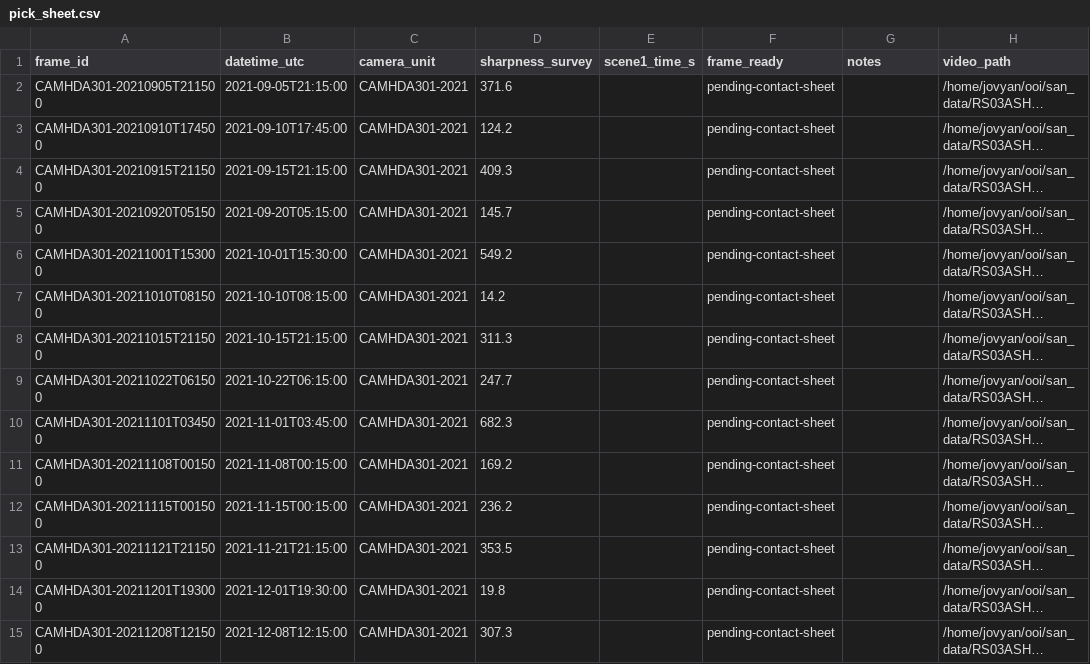
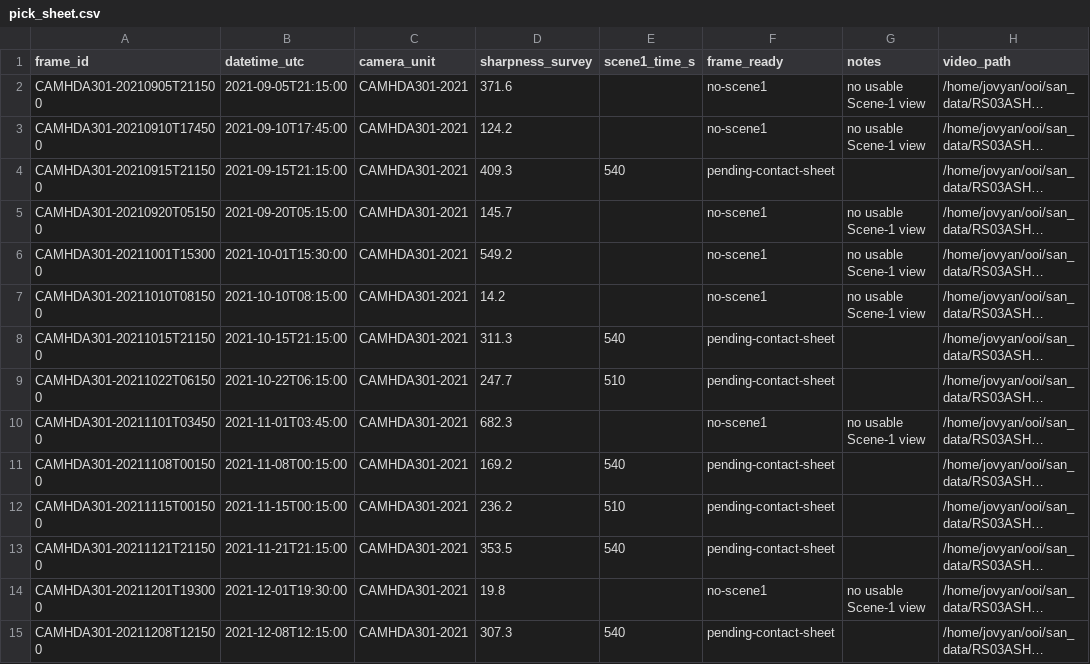
Before and after one commit to Makaylaj74/scaleworm_student_lab_versions, a CSV file: datasets/scaleworm_v2/train_pick_2021/pick_sheet.csv, drawn as a sheet; only a part is shown; long unchanged cells end in …; the diff covers the shown part only; the diff names each change by its address in the sheet, - before the commit and + after, or states it on an @@ line.

```diff
--- a/datasets/scaleworm_v2/train_pick_2021/pick_sheet.csv
+++ b/datasets/scaleworm_v2/train_pick_2021/pick_sheet.csv
-F2:F3 (frame_ready): pending-contact-sheet
+F2:F3 (frame_ready): no-scene1
-G2:G3 (notes): (empty)
+G2:G3 (notes): no usable Scene-1 view
-E4 (scene1_time_s): (empty)
+E4 (scene1_time_s): 540
-F5:F7 (frame_ready): pending-contact-sheet
+F5:F7 (frame_ready): no-scene1
-G5:G7 (notes): (empty)
+G5:G7 (notes): no usable Scene-1 view
-E8 (scene1_time_s): (empty)
+E8 (scene1_time_s): 540
-E9 (scene1_time_s): (empty)
+E9 (scene1_time_s): 510
-F10 (frame_ready): pending-contact-sheet
+F10 (frame_ready): no-scene1
-G10 (notes): (empty)
+G10 (notes): no usable Scene-1 view
-E11 (scene1_time_s): (empty)
+E11 (scene1_time_s): 540
-E12 (scene1_time_s): (empty)
+E12 (scene1_time_s): 510
-E13 (scene1_time_s): (empty)
+E13 (scene1_time_s): 540
-F14 (frame_ready): pending-contact-sheet
+F14 (frame_ready): no-scene1
-G14 (notes): (empty)
+G14 (notes): no usable Scene-1 view
-E15 (scene1_time_s): (empty)
+E15 (scene1_time_s): 540
```
Also changed, not shown: 44 edited cells elsewhere in this file.
